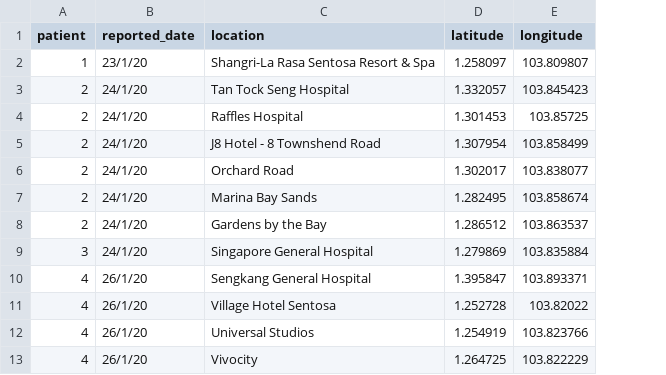
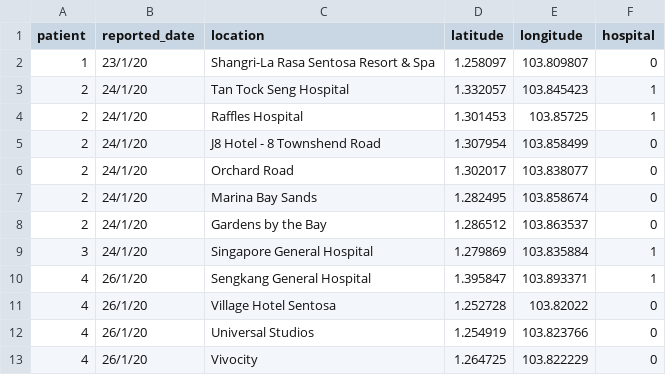
Before and after one commit to lppier/sgwuhan.live, a CSV file: data/wuhan_patient_trace.csv, drawn as a sheet; the diff names each change by its address in the sheet, - before the commit and + after, or states it on an @@ line.

Commit message:
added exclude hospital feature

```diff
--- a/data/wuhan_patient_trace.csv
+++ b/data/wuhan_patient_trace.csv
+column F (hospital), rows 2-13: 0 | 1 | 1 | 0 | 0 | 0 | 0 | 1 | 1 | 0 | 0 | 0
```
Also changed, not shown: 1 other file.
